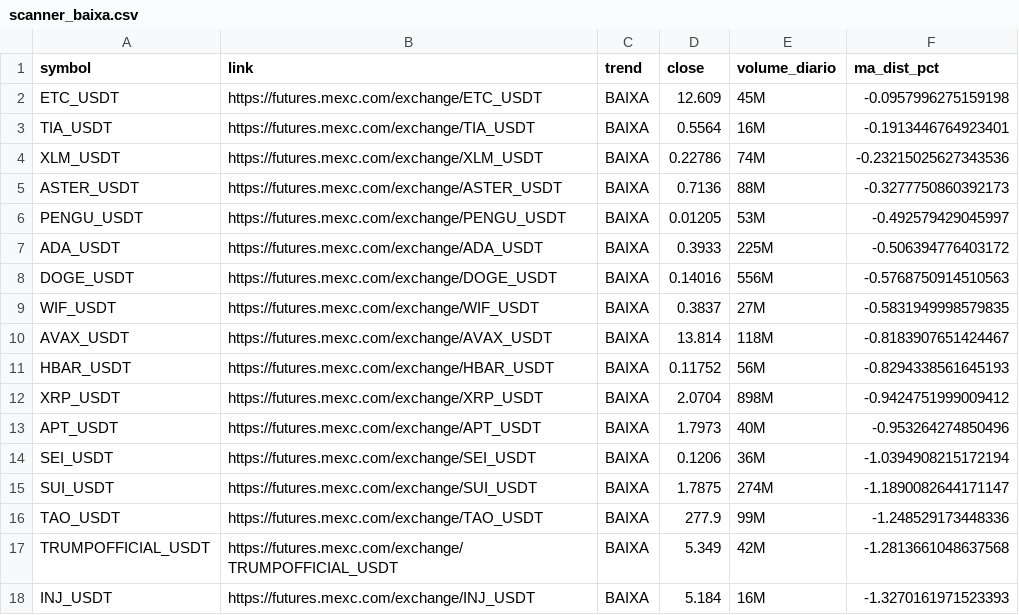
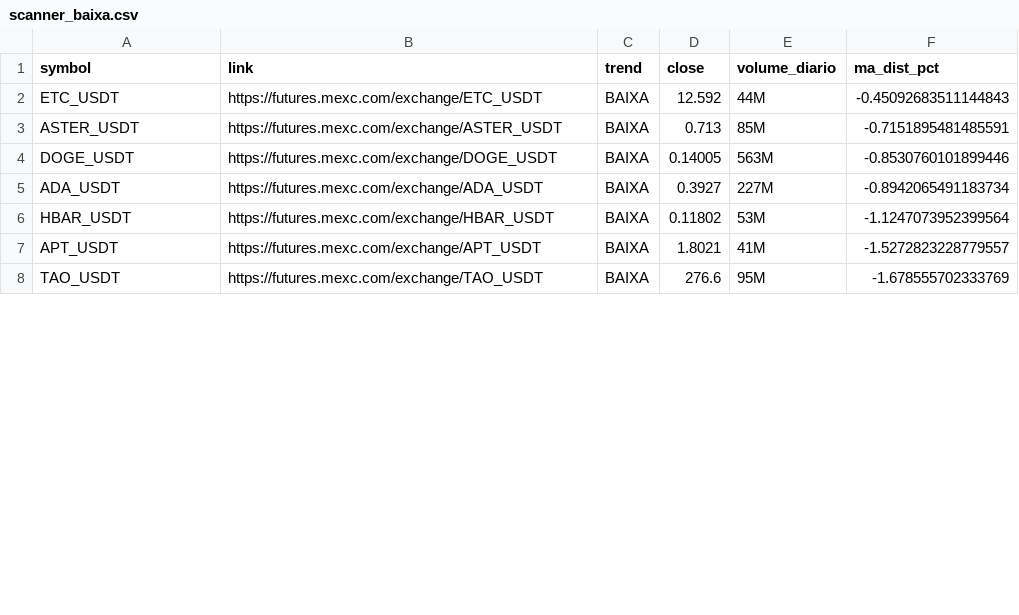
Before and after one commit to gabrielmachadogh/scanner-perps2, a CSV file: results/scanner_baixa.csv, drawn as a sheet; only a part is shown; the diff covers the shown part only.

```diff
--- a/results/scanner_baixa.csv
+++ b/results/scanner_baixa.csv
@@ -1,18 +1,8 @@
 symbol,link,trend,close,volume_diario,ma_dist_pct
-ETC_USDT,https://futures.mexc.com/exchange/ETC_USDT,BAIXA,12.609,45M,-0.0957996275159198
-TIA_USDT,https://futures.mexc.com/exchange/TIA_USDT,BAIXA,0.5564,16M,-0.1913446764923401
-XLM_USDT,https://futures.mexc.com/exchange/XLM_USDT,BAIXA,0.22786,74M,-0.23215025627343536
-ASTER_USDT,https://futures.mexc.com/exchange/ASTER_USDT,BAIXA,0.7136,88M,-0.3277750860392173
-PENGU_USDT,https://futures.mexc.com/exchange/PENGU_USDT,BAIXA,0.01205,53M,-0.492579429045997
-ADA_USDT,https://futures.mexc.com/exchange/ADA_USDT,BAIXA,0.3933,225M,-0.506394776403172
-DOGE_USDT,https://futures.mexc.com/exchange/DOGE_USDT,BAIXA,0.14016,556M,-0.5768750914510563
-WIF_USDT,https://futures.mexc.com/exchange/WIF_USDT,BAIXA,0.3837,27M,-0.5831949998579835
-AVAX_USDT,https://futures.mexc.com/exchange/AVAX_USDT,BAIXA,13.814,118M,-0.8183907651424467
-HBAR_USDT,https://futures.mexc.com/exchange/HBAR_USDT,BAIXA,0.11752,56M,-0.8294338561645193
-XRP_USDT,https://futures.mexc.com/exchange/XRP_USDT,BAIXA,2.0704,898M,-0.9424751999009412
-APT_USDT,https://futures.mexc.com/exchange/APT_USDT,BAIXA,1.7973,40M,-0.953264274850496
-SEI_USDT,https://futures.mexc.com/exchange/SEI_USDT,BAIXA,0.1206,36M,-1.0394908215172194
-SUI_USDT,https://futures.mexc.com/exchange/SUI_USDT,BAIXA,1.7875,274M,-1.1890082644171147
-TAO_USDT,https://futures.mexc.com/exchange/TAO_USDT,BAIXA,277.9,99M,-1.248529173448336
-TRUMPOFFICIAL_USDT,https://futures.mexc.com/exchange/TRUMPOFFICIAL_USDT,BAIXA,5.349,42M,-1.2813661048637568
-INJ_USDT,https://futures.mexc.com/exchange/INJ_USDT,BAIXA,5.184,16M,-1.3270161971523393
+ETC_USDT,https://futures.mexc.com/exchange/ETC_USDT,BAIXA,12.592,44M,-0.45092683511144843
+ASTER_USDT,https://futures.mexc.com/exchange/ASTER_USDT,BAIXA,0.713,85M,-0.7151895481485591
+DOGE_USDT,https://futures.mexc.com/exchange/DOGE_USDT,BAIXA,0.14005,563M,-0.8530760101899446
+ADA_USDT,https://futures.mexc.com/exchange/ADA_USDT,BAIXA,0.3927,227M,-0.8942065491183734
+HBAR_USDT,https://futures.mexc.com/exchange/HBAR_USDT,BAIXA,0.11802,53M,-1.1247073952399564
+APT_USDT,https://futures.mexc.com/exchange/APT_USDT,BAIXA,1.8021,41M,-1.5272823228779557
+TAO_USDT,https://futures.mexc.com/exchange/TAO_USDT,BAIXA,276.6,95M,-1.678555702333769
```
Also changed, not shown: 1 added row, 13 removed rows and 15 edited cells elsewhere in this file, results/scanner_alta.csv, results/scanner_resultado_completo.csv, 3 other files.
